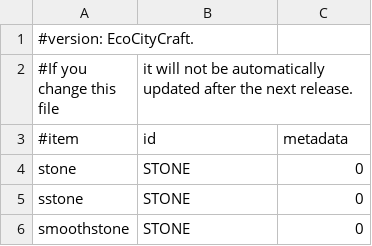
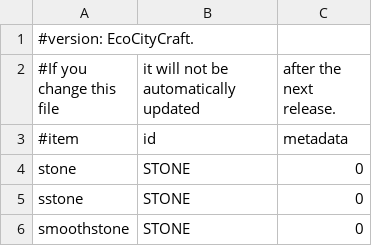
Before and after one commit to OinkyOverlord/items.csv, a CSV file: items1.13.csv, drawn as a sheet; only a part is shown.

Commit message:
Update items1.13.csv

```diff
--- a/items1.13.csv
+++ b/items1.13.csv
@@ -1,3 +1,3 @@
 #version: EcoCityCraft.
-#If you change this file, it will not be automatically updated after the next release.
+#If you change this file, it will not be automatically updated, after the next release.
 #item,id,metadata
```
